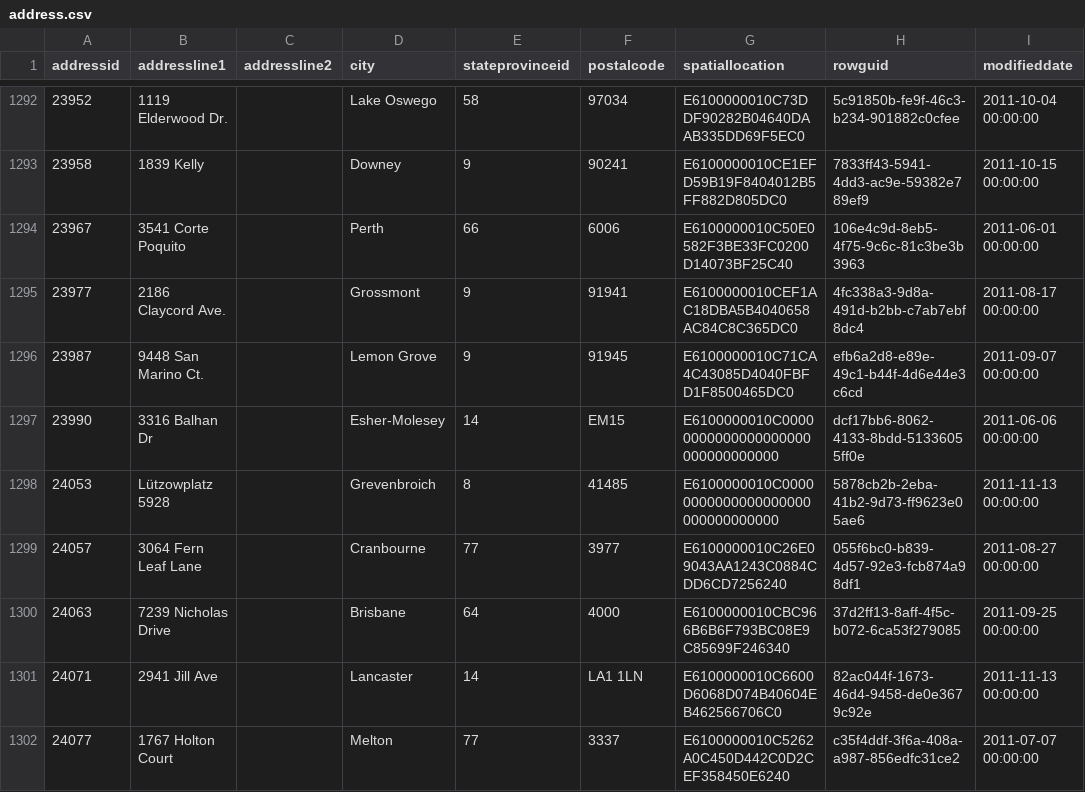
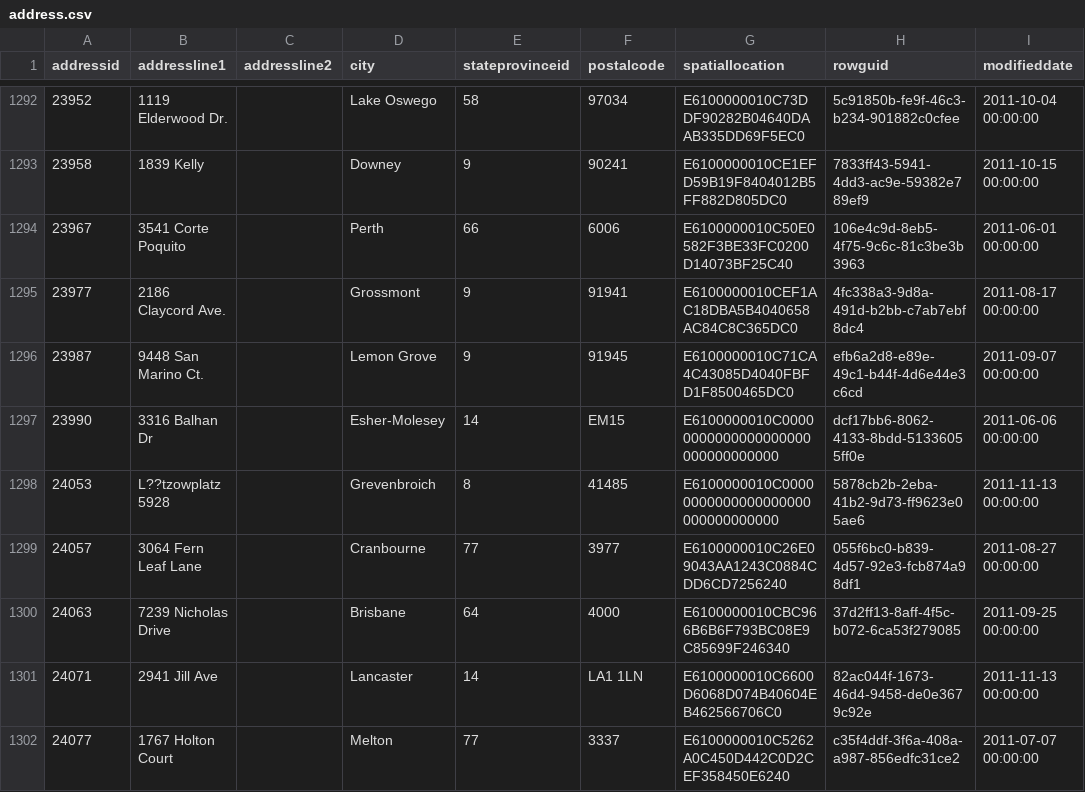
Before and after one commit to natetongwong/dbt-dimensional-modelling, a CSV file: sqlDimention/seeds/person/address.csv, drawn as a sheet; only a part is shown, gaps mark what is left out; the diff covers the shown part only.

```diff
--- a/sqlDimention/seeds/person/address.csv
+++ b/sqlDimention/seeds/person/address.csv
@@ -1297,3 +1297,3 @@ addressid,addressline1,addressline2,city,stateprovinceid,postalcode,spatiallocat
 23990,3316 Balhan Dr,,Esher-Molesey,14,EM15,E6100000010C00000000000000000000000000000000,dcf17bb6-8062-4133-8bdd-51336055ff0e,2011-06-06 00:00:00
-24053,Lützowplatz 5928,,Grevenbroich,8,41485,E6100000010C00000000000000000000000000000000,5878cb2b-2eba-41b2-9d73-ff9623e05ae6,2011-11-13 00:00:00
+24053,L??tzowplatz 5928,,Grevenbroich,8,41485,E6100000010C00000000000000000000000000000000,5878cb2b-2eba-41b2-9d73-ff9623e05ae6,2011-11-13 00:00:00
 24057,3064 Fern Leaf Lane,,Cranbourne,77,3977,E6100000010C26E09043AA1243C0884CDD6CD7256240,055f6bc0-b839-4d57-92e3-fcb874a98df1,2011-08-27 00:00:00
```
Also changed, not shown: 24 edited cells elsewhere in this file, sqlDimention/seeds/person/countryregion.csv, sqlDimention/seeds/person/person.csv, 20 other files.
